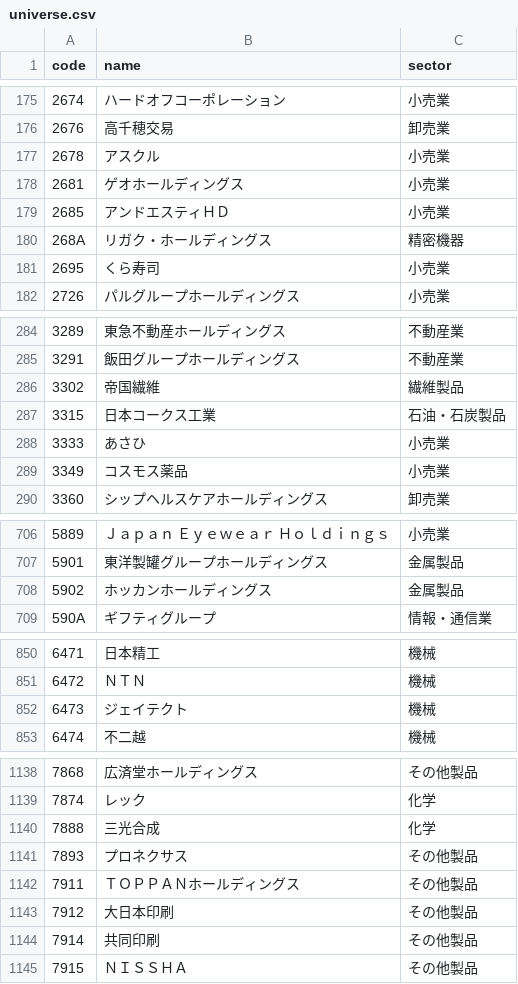
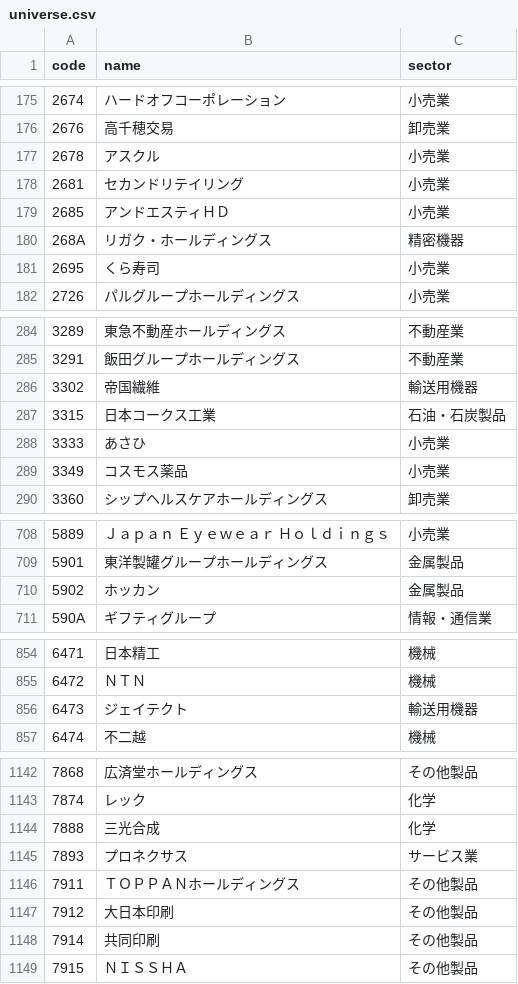
Before and after one commit to Sally19880227/stock-screener, a CSV file: data/universe.csv, drawn as a sheet; only a part is shown, gaps mark what is left out; the diff covers the shown part only.

```diff
--- a/data/universe.csv
+++ b/data/universe.csv
@@ -177,3 +177,3 @@ code,name,sector
 2678,アスクル,小売業
-2681,ゲオホールディングス,小売業
+2681,セカンドリテイリング,小売業
 2685,アンドエスティＨＤ,小売業
@@ -285,3 +285,3 @@ code,name,sector
 3291,飯田グループホールディングス,不動産業
-3302,帝国繊維,繊維製品
+3302,帝国繊維,輸送用機器
 3315,日本コークス工業,石油・石炭製品
@@ -707,3 +709,3 @@ code,name,sector
 5901,東洋製罐グループホールディングス,金属製品
-5902,ホッカンホールディングス,金属製品
+5902,ホッカン,金属製品
 590A,ギフティグループ,情報・通信業
@@ -851,3 +855,3 @@ code,name,sector
 6472,ＮＴＮ,機械
-6473,ジェイテクト,機械
+6473,ジェイテクト,輸送用機器
 6474,不二越,機械
@@ -1140,3 +1144,3 @@ code,name,sector
 7888,三光合成,化学
-7893,プロネクサス,その他製品
+7893,プロネクサス,サービス業
 7911,ＴＯＰＰＡＮホールディングス,その他製品
```
Also changed, not shown: 5 added rows, 2 removed rows and 9 edited cells elsewhere in this file, 1 other file.
